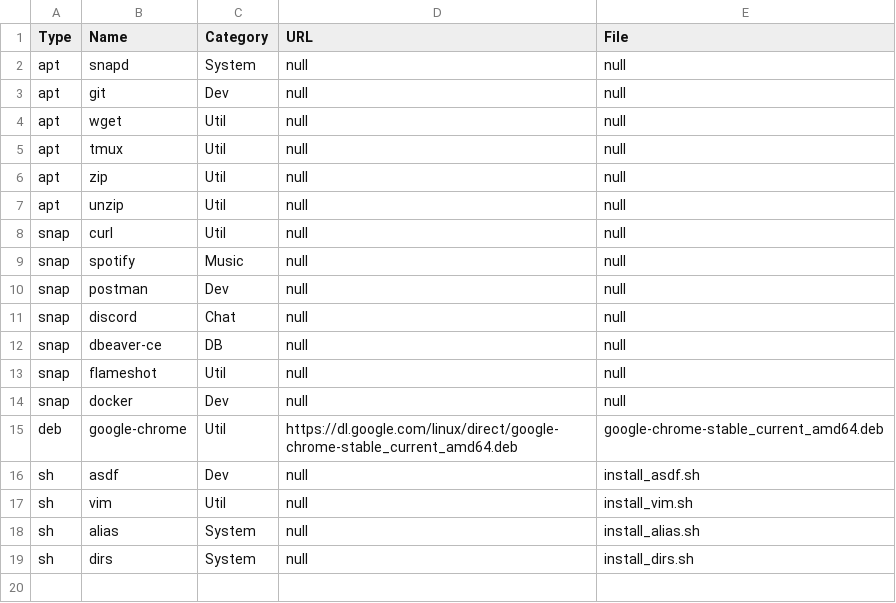
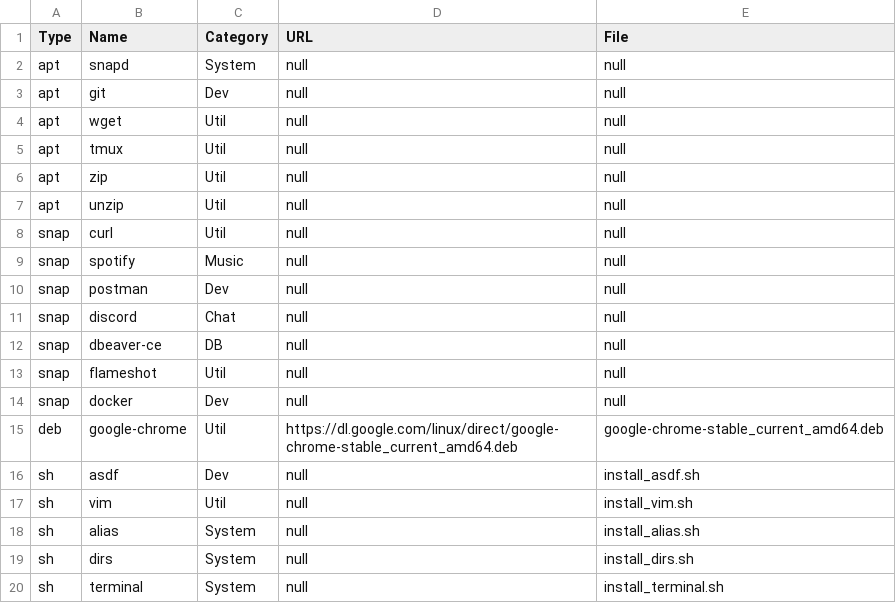
Before and after one commit to FernandoCelmer/dotfiles, a CSV file: setup/packages_ubuntu.csv, drawn as a sheet; the diff names each change by its address in the sheet, - before the commit and + after, or states it on an @@ line.

Commit message:
No Task - Update Packages

```diff
--- a/setup/packages_ubuntu.csv
+++ b/setup/packages_ubuntu.csv
+row 20: sh | terminal | System | null | install_terminal.sh
```
